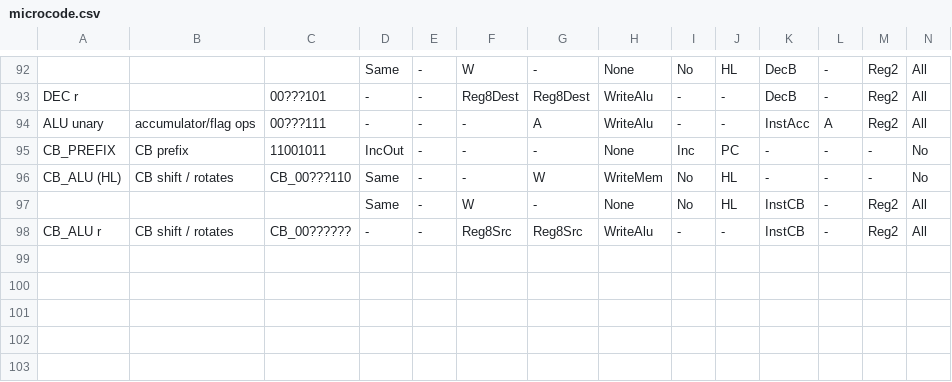
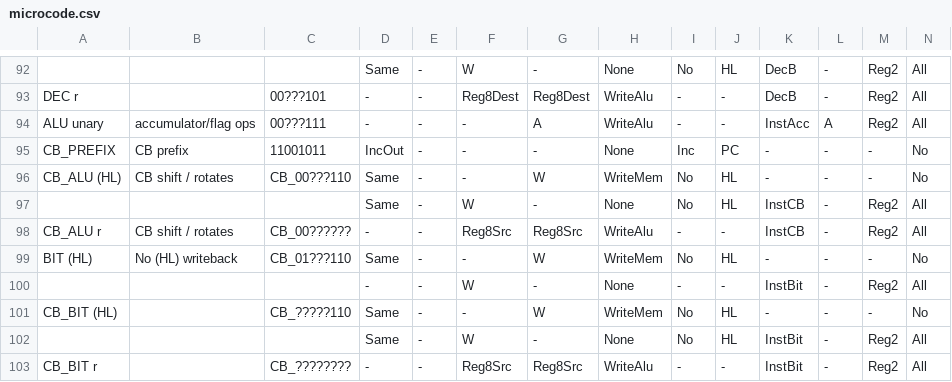
Before and after one commit to elipsitz/gameboy-fpga, a CSV file: rtl/microcode.csv, drawn as a sheet; only a part is shown, gaps mark what is left out; rows hold the shown columns only; the diff names each change by its address in the sheet, - before the commit and + after, or states it on an @@ line.

```diff
--- a/rtl/microcode.csv
+++ b/rtl/microcode.csv
+row 99: BIT (HL) | No (HL) writeback | CB_01???110 | Same | - | - | W | WriteMem | No | HL | - | - | - | No
+row 100:  |  |  | - | - | W | - | None | - | - | InstBit | - | Reg2 | All
+row 101: CB_BIT (HL) |  | CB_?????110 | Same | - | - | W | WriteMem | No | HL | - | - | - | No
+row 102:  |  |  | Same | - | W | - | None | No | HL | InstBit | - | Reg2 | All
+row 103: CB_BIT r |  | CB_???????? | - | - | Reg8Src | Reg8Src | WriteAlu | - | - | InstBit | - | Reg2 | All
```
Also changed, not shown: 6 other files.
